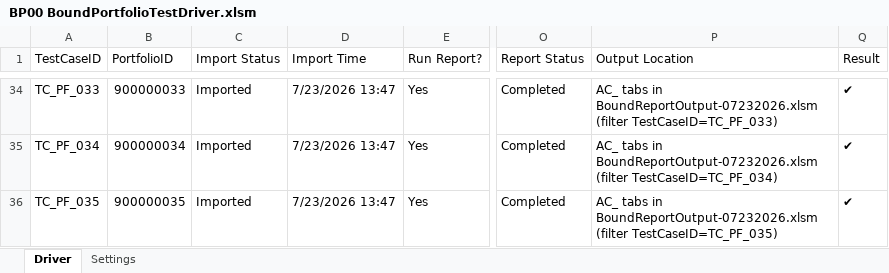
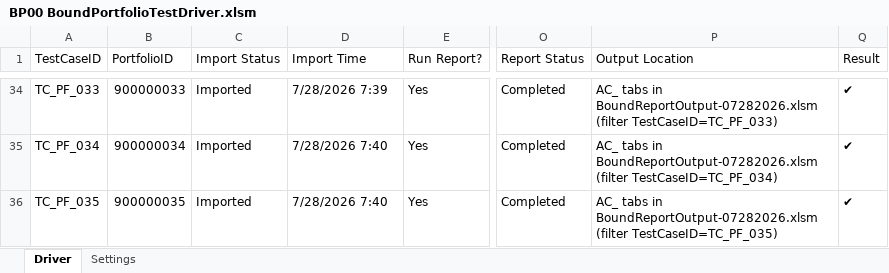
Before and after one commit to SindhuRaghavan01/Tests, an Excel workbook: ReinsurancePortfolio/TestPlans/SupportingData/Template/BP00 BoundPortfolioTestDriver.xlsm, sheet Driver, drawn as a sheet; only a part is shown, gaps mark what is left out; values as stored, in another font and other column widths than the file's, no cell formats; the diff covers the shown part only; the diff names each change by its address in the sheet, - before the commit and + after, or states it on an @@ line.

```diff
--- a/ReinsurancePortfolio/TestPlans/SupportingData/Template/BP00 BoundPortfolioTestDriver.xlsm (sheet Driver)
+++ b/ReinsurancePortfolio/TestPlans/SupportingData/Template/BP00 BoundPortfolioTestDriver.xlsm (sheet Driver)
-D34 (Import Time): 7/23/2026 13:47
+D34 (Import Time): 7/28/2026 7:39
-P34 (Output Location): …tabs in BoundReportOutput-07232026.xlsm (filter TestCaseID=TC_PF_033)
+P34 (Output Location): …tabs in BoundReportOutput-07282026.xlsm (filter TestCaseID=TC_PF_033)
-D35:D36 (Import Time): 7/23/2026 13:47
+D35:D36 (Import Time): 7/28/2026 7:40
-P35 (Output Location): …tabs in BoundReportOutput-07232026.xlsm (filter TestCaseID=TC_PF_034)
+P35 (Output Location): …tabs in BoundReportOutput-07282026.xlsm (filter TestCaseID=TC_PF_034)
-P36 (Output Location): …tabs in BoundReportOutput-07232026.xlsm (filter TestCaseID=TC_PF_035)
+P36 (Output Location): …tabs in BoundReportOutput-07282026.xlsm (filter TestCaseID=TC_PF_035)
```
Also changed, not shown: 134 edited cells elsewhere in this sheet, sheet Settings, cell formats.
